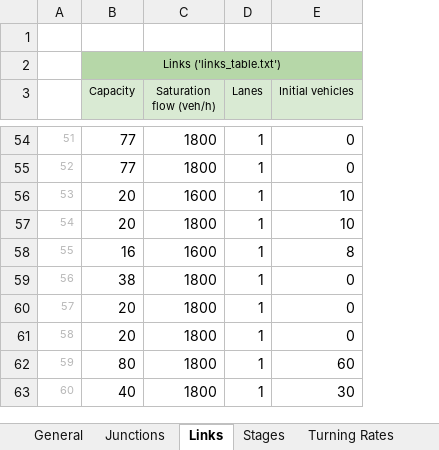
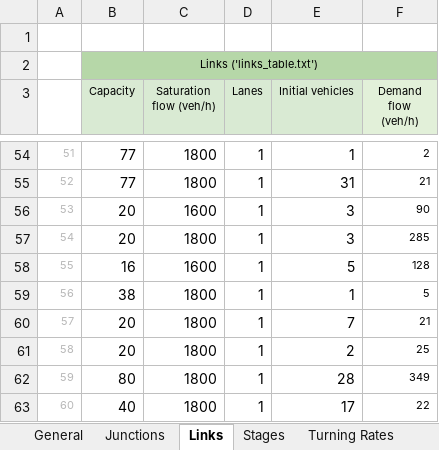
Before and after one commit to decenter2021/SAFFRON, an Excel workbook: ChaniaUrbanRoadModel/ChaniaUrbanRoadModel.xlsx, sheet Links, drawn as a sheet; only a part is shown, gaps mark what is left out; values as stored, in another font and other column widths than the file's, no borders; the diff covers the shown part only; the diff names each change by its address in the sheet, - before the commit and + after, or states it on an @@ line.

```diff
--- a/ChaniaUrbanRoadModel/ChaniaUrbanRoadModel.xlsx (sheet Links)
+++ b/ChaniaUrbanRoadModel/ChaniaUrbanRoadModel.xlsx (sheet Links)
+column F (Demand flow (veh/h)), rows 54-63: 2 | 21 | 90 | 285 | 128 | 5 | 21 | 25 | 349 | 22
-E54 (Initial vehicles): 0
+E54 (Initial vehicles): 1
-E55 (Initial vehicles): 0
+E55 (Initial vehicles): 31
-E56:E57 (Initial vehicles): 10
+E56:E57 (Initial vehicles): 3
-E58 (Initial vehicles): 8
+E58 (Initial vehicles): 5
-E59 (Initial vehicles): 0
+E59 (Initial vehicles): 1
-E60 (Initial vehicles): 0
+E60 (Initial vehicles): 7
-E61 (Initial vehicles): 0
+E61 (Initial vehicles): 2
-E62 (Initial vehicles): 60
+E62 (Initial vehicles): 28
-E63 (Initial vehicles): 30
+E63 (Initial vehicles): 17
```
Also changed, not shown: 49 edited cells elsewhere in this sheet, 9 other files.
